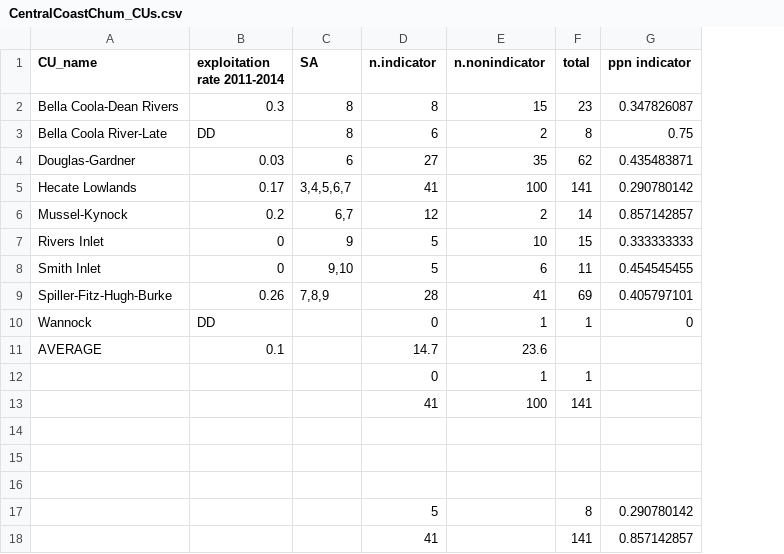
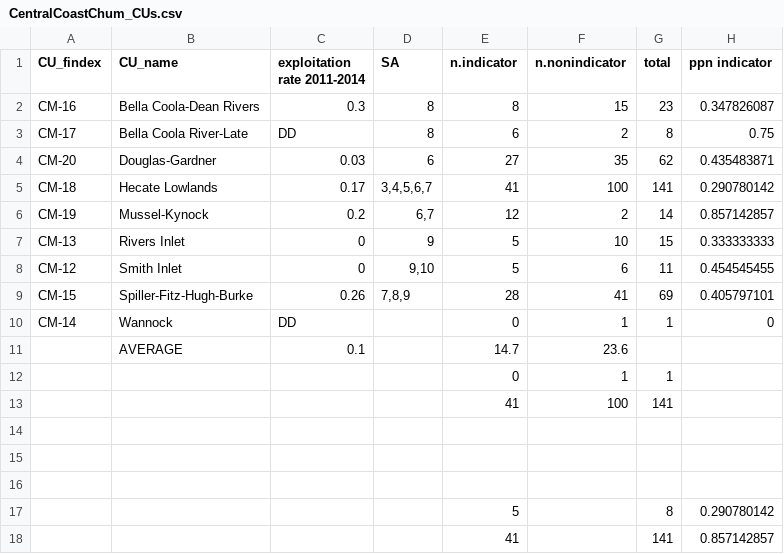
Before and after one commit to salmonwatersheds/run-reconst-sim, a CSV file: data/CentralCoastChum_CUs.csv, drawn as a sheet; only a part is shown; the diff names each change by its address in the sheet, - before the commit and + after, or states it on an @@ line.

Commit message:
Added CU id to Central coast chum summary

```diff
--- a/data/CentralCoastChum_CUs.csv
+++ b/data/CentralCoastChum_CUs.csv
+column A (CU_findex), rows 2-10: CM-16 | CM-17 | CM-20 | CM-18 | CM-19 | CM-13 | CM-12 | CM-15 | CM-14
```
Also changed, not shown: 1 other file.
